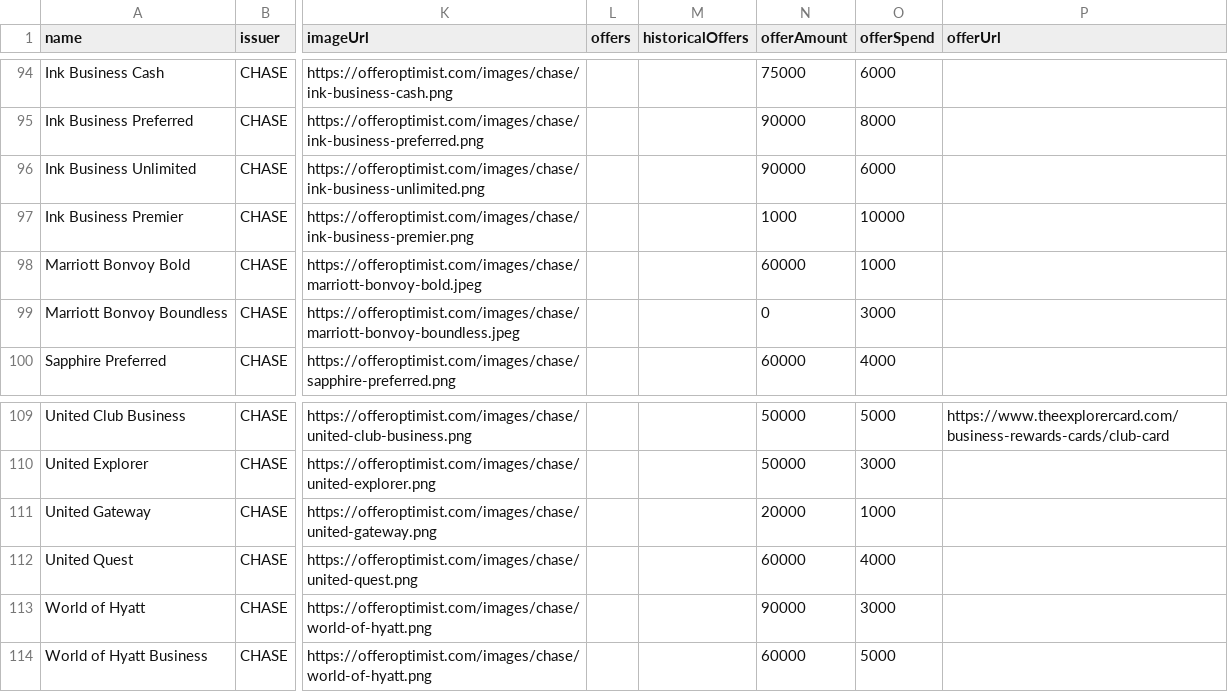
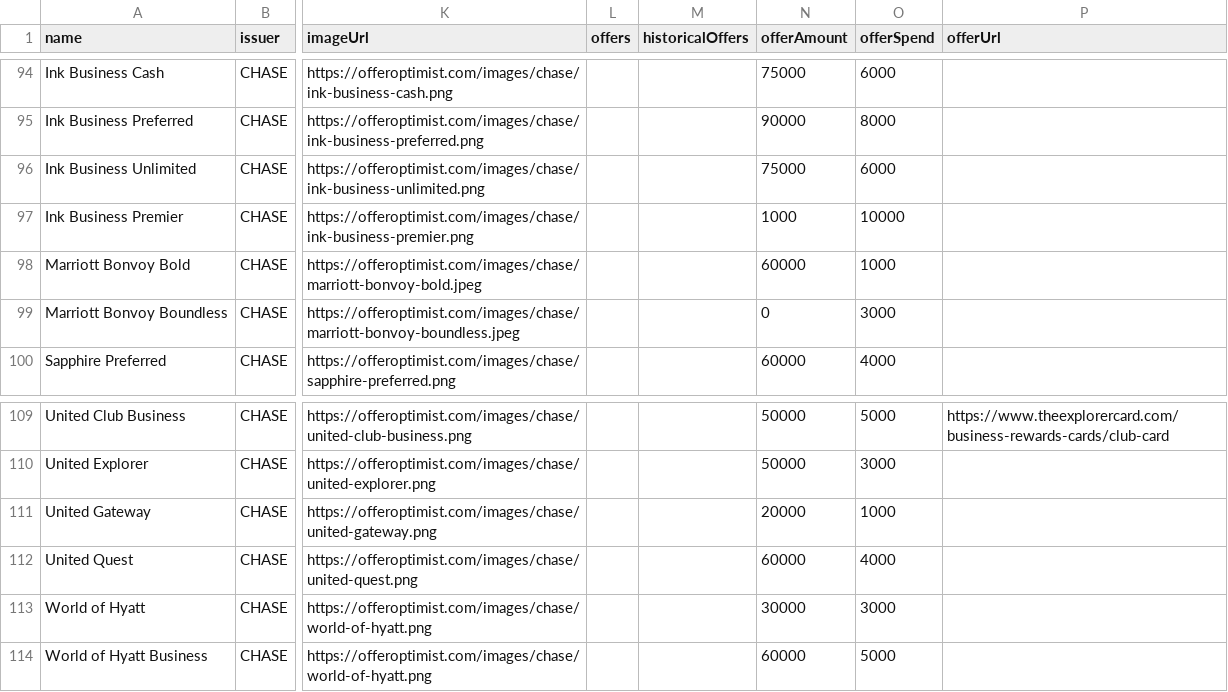
Before and after one commit to andenacitelli/credit-card-bonuses-api, a CSV file: exports/data.csv, drawn as a sheet; only a part is shown, gaps mark what is left out; the diff names each change by its address in the sheet, - before the commit and + after, or states it on an @@ line.

```diff
--- a/exports/data.csv
+++ b/exports/data.csv
-N96 (offerAmount): 90000
+N96 (offerAmount): 75000
-N113 (offerAmount): 90000
+N113 (offerAmount): 30000
```
Also changed, not shown: 6 other files.
